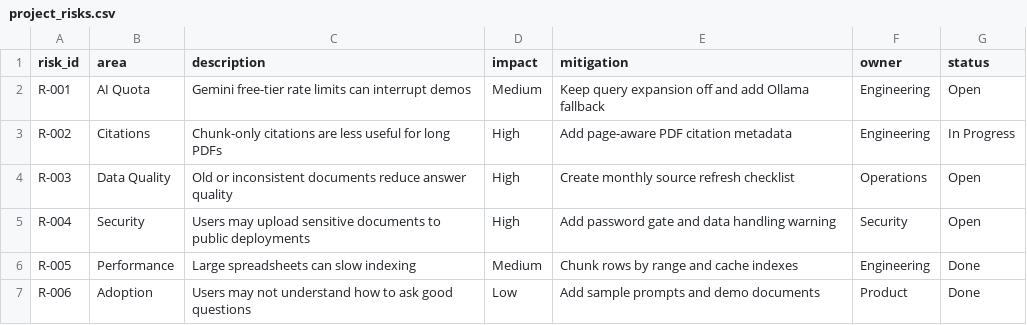
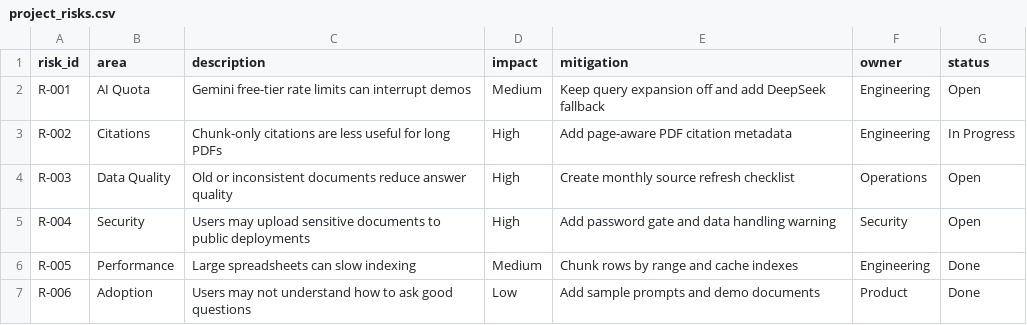
Before and after one commit to nsanjayrao/free-rag-chatbot, a CSV file: sample_docs/project_risks.csv, drawn as a sheet.

Commit message:
feat: replace Ollama with DeepSeek API, load DEEPSEEK_API_KEY from secrets, update docs

```diff
--- a/sample_docs/project_risks.csv
+++ b/sample_docs/project_risks.csv
@@ -1,3 +1,3 @@
 risk_id,area,description,impact,mitigation,owner,status
-R-001,AI Quota,Gemini free-tier rate limits can interrupt demos,Medium,Keep query expansion off and add Ollama fallback,Engineering,Open
+R-001,AI Quota,Gemini free-tier rate limits can interrupt demos,Medium,Keep query expansion off and add DeepSeek fallback,Engineering,Open
 R-002,Citations,Chunk-only citations are less useful for long PDFs,High,Add page-aware PDF citation metadata,Engineering,In Progress
```
Also changed, not shown: 2 other files.
